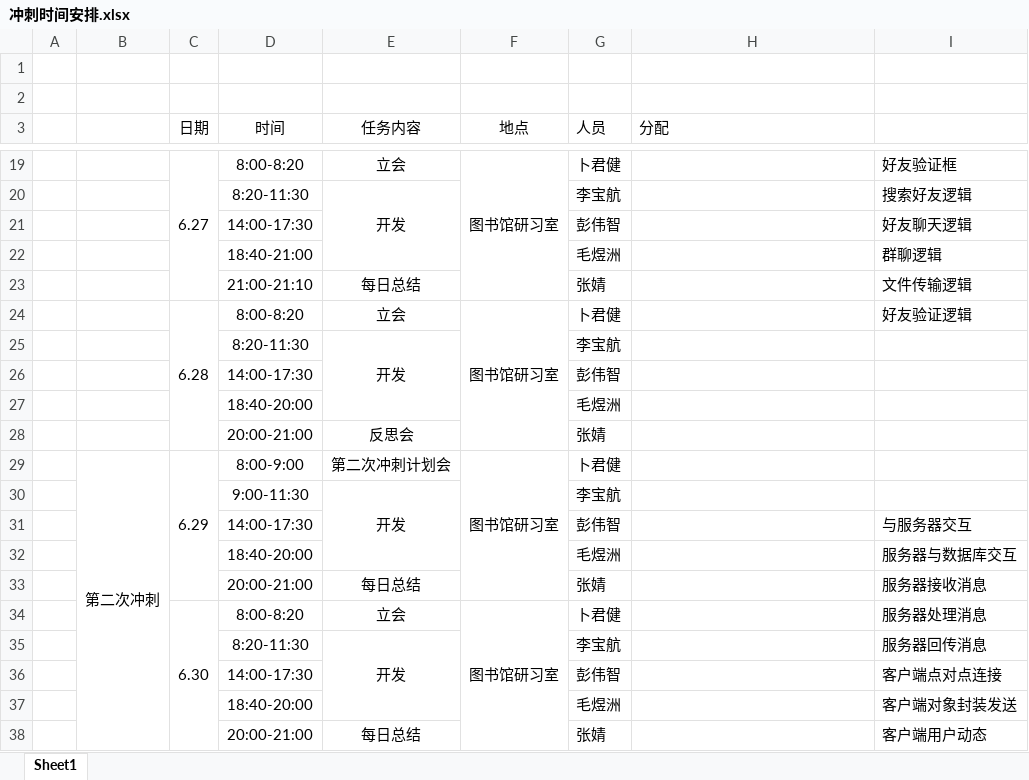
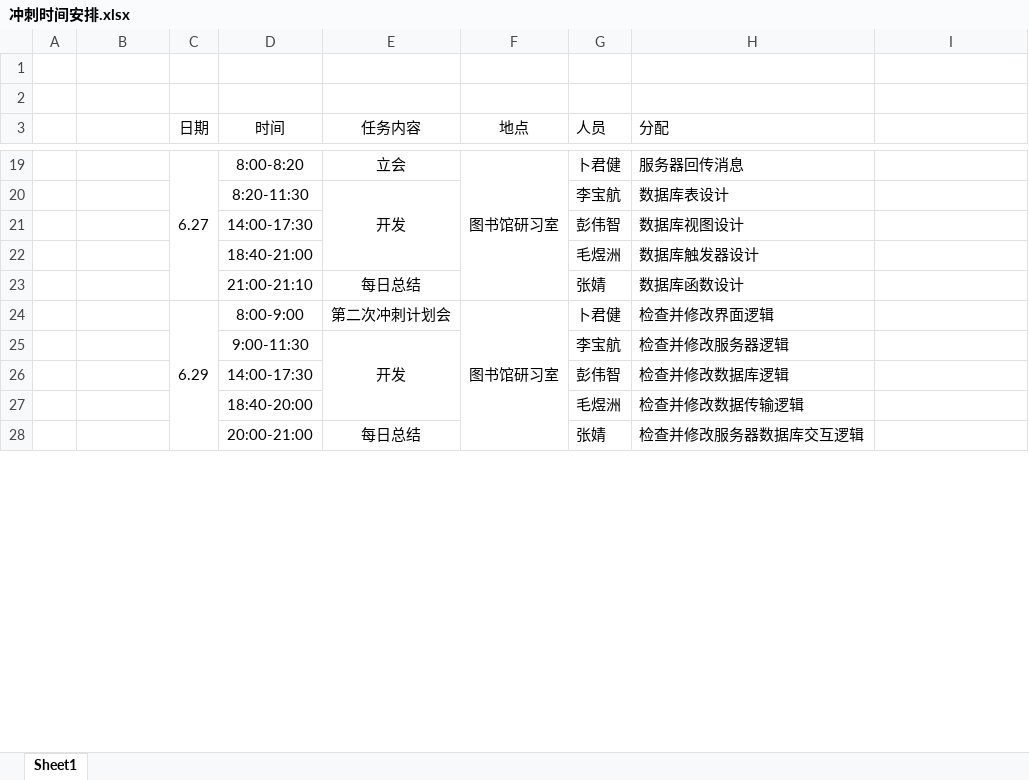
Before and after one commit to extreme-development-group/AIDA, an Excel workbook: 冲刺时间安排.xlsx, sheet Sheet1, drawn as a sheet; only a part is shown, gaps mark what is left out; values as stored, in another font and other column widths than the file's, no borders; charts and pictures not drawn; removed rows and columns are numbered as before the commit, all else as after; the diff covers the shown part only; the diff names each change by its address in the sheet, - before the commit and + after, or states it on an @@ line.

```diff
--- a/冲刺时间安排.xlsx (sheet Sheet1)
+++ b/冲刺时间安排.xlsx (sheet Sheet1)
-C19:C23 merged
+C19:C23 merged
-F19:F23 merged
+F19:F23 merged
-H19 (分配): (empty)
+H19 (分配): 服务器回传消息
-I19: 好友验证框
+I19: (empty)
-row 20:  |  |  | 8:20-11:30 | 开发 |  | 李宝航 |  | 搜索好友逻辑
-row 21:  |  |  | 14:00-17:30 |  |  | 彭伟智 |  | 好友聊天逻辑
-row 22:  |  |  | 18:40-21:00 |  |  | 毛煜洲 |  | 群聊逻辑
-row 23:  |  |  | 21:00-21:10 | 每日总结 |  | 张婧 |  | 文件传输逻辑
-row 24:  |  | 6.28 | 8:00-8:20 | 立会 | 图书馆研习室 | 卜君健 |  | 好友验证逻辑
-H20 (分配): (empty)
+H20 (分配): 数据库表设计
-H21 (分配): (empty)
+H21 (分配): 数据库视图设计
-D22 (时间): 18:40-20:00
+D22 (时间): 18:40-21:00
-H22 (分配): (empty)
+H22 (分配): 数据库触发器设计
-row 28:  |  |  | 20:00-21:00 | 反思会 |  | 张婧
+row 23:  |  |  | 21:00-21:10 | 每日总结 |  | 张婧 | 数据库函数设计
-B24: 第二次冲刺
+B24: (empty)
-B29:B53 merged
-H24 (分配): (empty)
+H24 (分配): 检查并修改界面逻辑
-H25 (分配): (empty)
+H25 (分配): 检查并修改服务器逻辑
-H26 (分配): (empty)
+H26 (分配): 检查并修改数据库逻辑
-I26: 与服务器交互
+I26: (empty)
-H27 (分配): (empty)
+H27 (分配): 检查并修改数据传输逻辑
-I27: 服务器与数据库交互
+I27: (empty)
-H28 (分配): (empty)
+H28 (分配): 检查并修改服务器数据库交互逻辑
-I28: 服务器接收消息
+I28: (empty)
-row 34:  |  | 6.30 | 8:00-8:20 | 立会 | 图书馆研习室 | 卜君健 |  | 服务器处理消息
-row 35:  |  |  | 8:20-11:30 | 开发 |  | 李宝航 |  | 服务器回传消息
-row 36:  |  |  | 14:00-17:30 |  |  | 彭伟智 |  | 客户端点对点连接
-row 37:  |  |  | 18:40-20:00 |  |  | 毛煜洲 |  | 客户端对象封装发送
-row 38:  |  |  | 20:00-21:00 | 每日总结 |  | 张婧 |  | 客户端用户动态
```
Also changed, not shown: 6 added rows, 59 edited cells and merged cells elsewhere in this sheet, charts or pictures, 1 other file.
